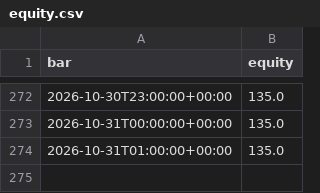
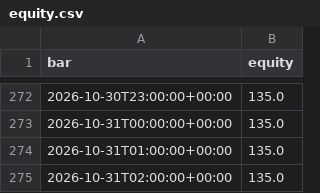
Before and after one commit to jankauskasmantas93/revx-multi-paper-bot, a CSV file: paper/equity.csv, drawn as a sheet; only a part is shown, gaps mark what is left out.

Commit message:
Paper bot: 2026-10-31 03:39 UTC

```diff
--- a/paper/equity.csv
+++ b/paper/equity.csv
@@ -274 +274,2 @@ bar,equity
 2026-10-31T01:00:00+00:00,135.0
+2026-10-31T02:00:00+00:00,135.0
```
Also changed, not shown: 2 other files.
